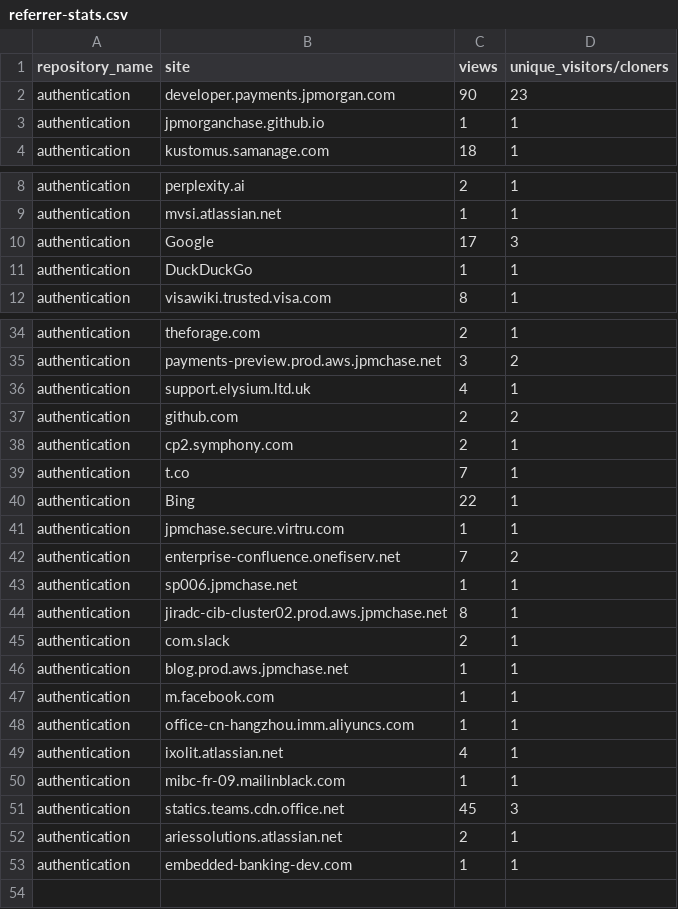
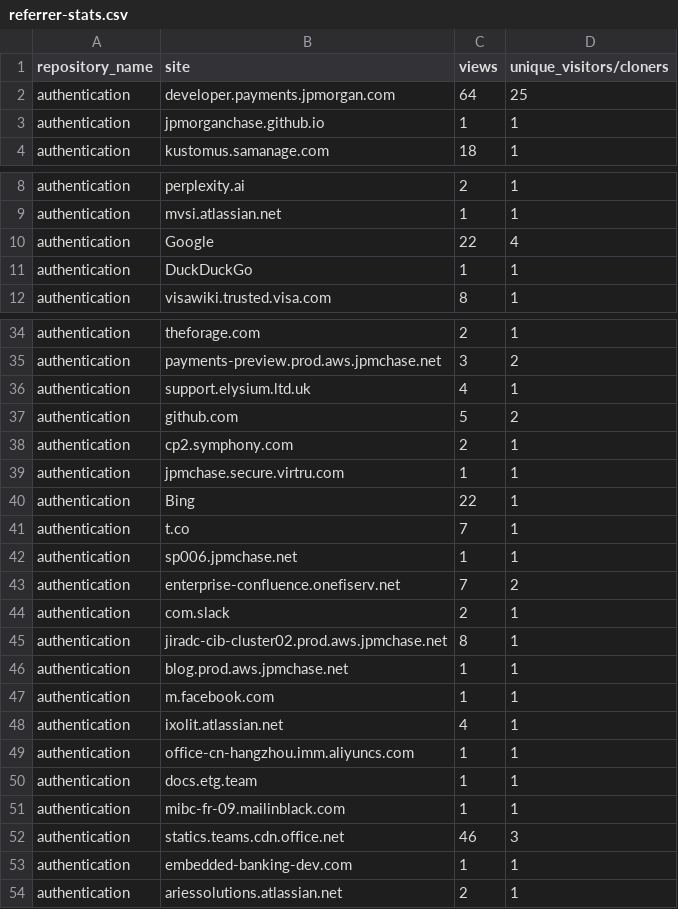
Before and after one commit to 2727-ctrl/authentication, a CSV file: metrics/referrer-stats.csv, drawn as a sheet; only a part is shown, gaps mark what is left out.

```diff
--- a/metrics/referrer-stats.csv
+++ b/metrics/referrer-stats.csv
@@ -1,3 +1,3 @@
 repository_name,site,views,unique_visitors/cloners
-authentication,developer.payments.jpmorgan.com,90,23
+authentication,developer.payments.jpmorgan.com,64,25
 authentication,jpmorganchase.github.io,1,1
@@ -9,3 +9,3 @@ authentication,perplexity.ai,2,1
 authentication,mvsi.atlassian.net,1,1
-authentication,Google,17,3
+authentication,Google,22,4
 authentication,DuckDuckGo,1,1
@@ -36,18 +36,19 @@ authentication,payments-preview.prod.aws.jpmchase.net,3,2
 authentication,support.elysium.ltd.uk,4,1
-authentication,github.com,2,2
+authentication,github.com,5,2
 authentication,cp2.symphony.com,2,1
+authentication,jpmchase.secure.virtru.com,1,1
+authentication,Bing,22,1
 authentication,t.co,7,1
-authentication,Bing,22,1
-authentication,jpmchase.secure.virtru.com,1,1
+authentication,sp006.jpmchase.net,1,1
 authentication,enterprise-confluence.onefiserv.net,7,2
-authentication,sp006.jpmchase.net,1,1
+authentication,com.slack,2,1
 authentication,jiradc-cib-cluster02.prod.aws.jpmchase.net,8,1
-authentication,com.slack,2,1
 authentication,blog.prod.aws.jpmchase.net,1,1
 authentication,m.facebook.com,1,1
+authentication,ixolit.atlassian.net,4,1
 authentication,office-cn-hangzhou.imm.aliyuncs.com,1,1
-authentication,ixolit.atlassian.net,4,1
+authentication,docs.etg.team,1,1
 authentication,mibc-fr-09.mailinblack.com,1,1
-authentication,statics.teams.cdn.office.net,45,3
+authentication,statics.teams.cdn.office.net,46,3
+authentication,embedded-banking-dev.com,1,1
 authentication,ariessolutions.atlassian.net,2,1
-authentication,embedded-banking-dev.com,1,1
```
Also changed, not shown: metrics/clone-stats-sorted.csv, metrics/clone-stats.csv, 3 other files.
